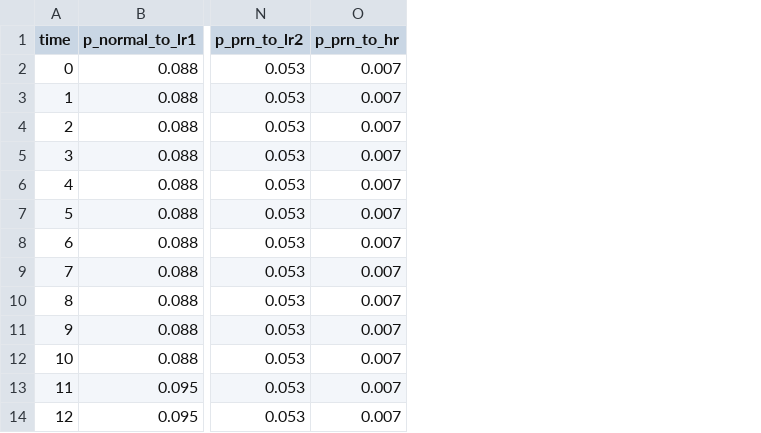
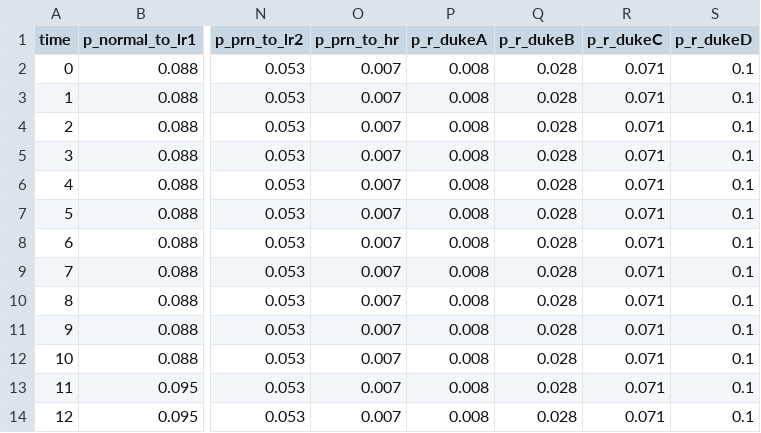
Before and after one commit to taicheee05/colon_screening, a CSV file: senni_pro.csv, drawn as a sheet; only a part is shown, gaps mark what is left out; the diff names each change by its address in the sheet, - before the commit and + after, or states it on an @@ line.

```diff
--- a/senni_pro.csv
+++ b/senni_pro.csv
+column P (p_r_dukeA), rows 2-14: all 0.008
+column Q (p_r_dukeB), rows 2-14: all 0.028
+column R (p_r_dukeC), rows 2-14: all 0.071
+column S (p_r_dukeD), rows 2-14: all 0.1
```
Also changed, not shown: cost.csv, utility.csv, 4 other files.
